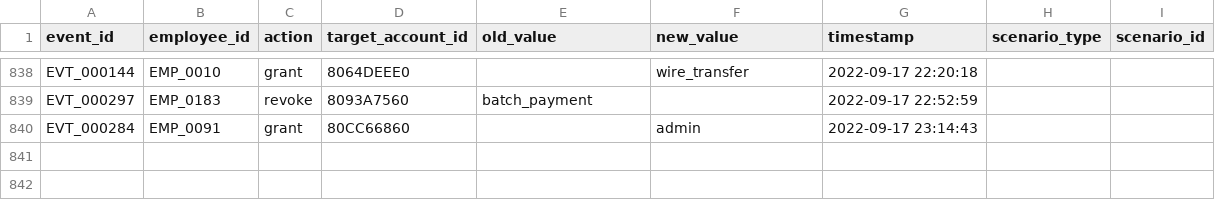
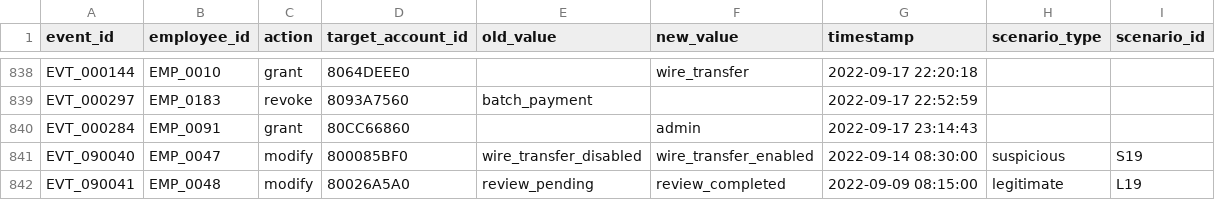
Before and after one commit to GauravJaypatre/HackMatrix, a CSV file: data/synthetic_hr/access_events.csv, drawn as a sheet; only a part is shown, gaps mark what is left out.

```diff
--- a/data/synthetic_hr/access_events.csv
+++ b/data/synthetic_hr/access_events.csv
@@ -840 +840,3 @@ EVT_000297,EMP_0183,revoke,8093A7560,batch_payment,,2022-09-17 22:52:59,,
 EVT_000284,EMP_0091,grant,80CC66860,,admin,2022-09-17 23:14:43,,
+EVT_090040,EMP_0047,modify,800085BF0,wire_transfer_disabled,wire_transfer_enabled,2022-09-14 08:30:00,suspicious,S19
+EVT_090041,EMP_0048,modify,80026A5A0,review_pending,review_completed,2022-09-09 08:15:00,legitimate,L19
```
Also changed, not shown: data/synthetic_hr/employee_customer_map.csv, data/synthetic_hr/injected_transactions.csv, 13 other files.
